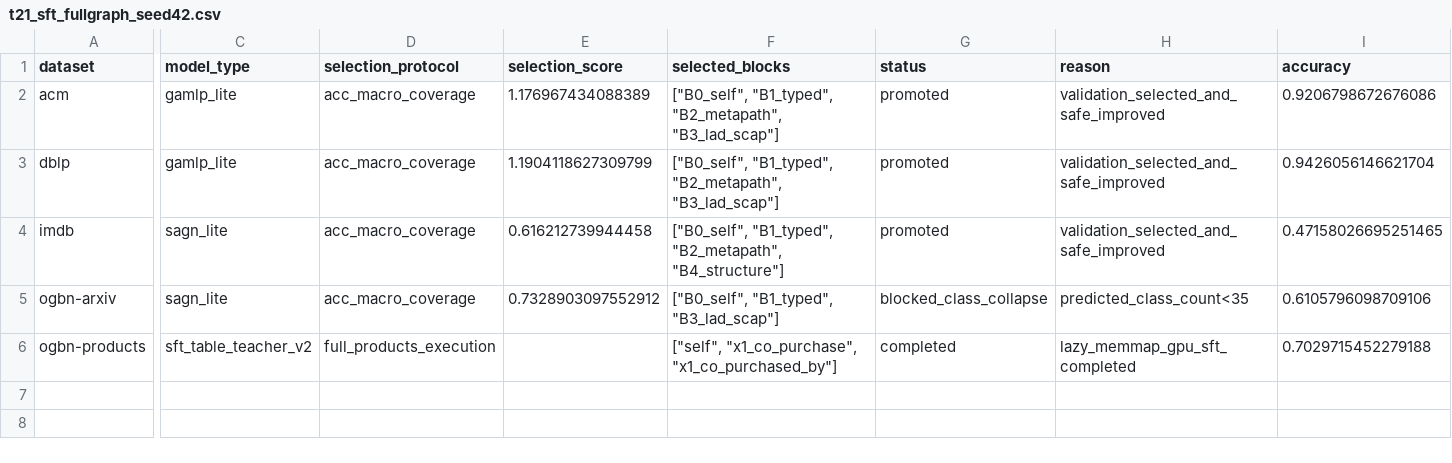
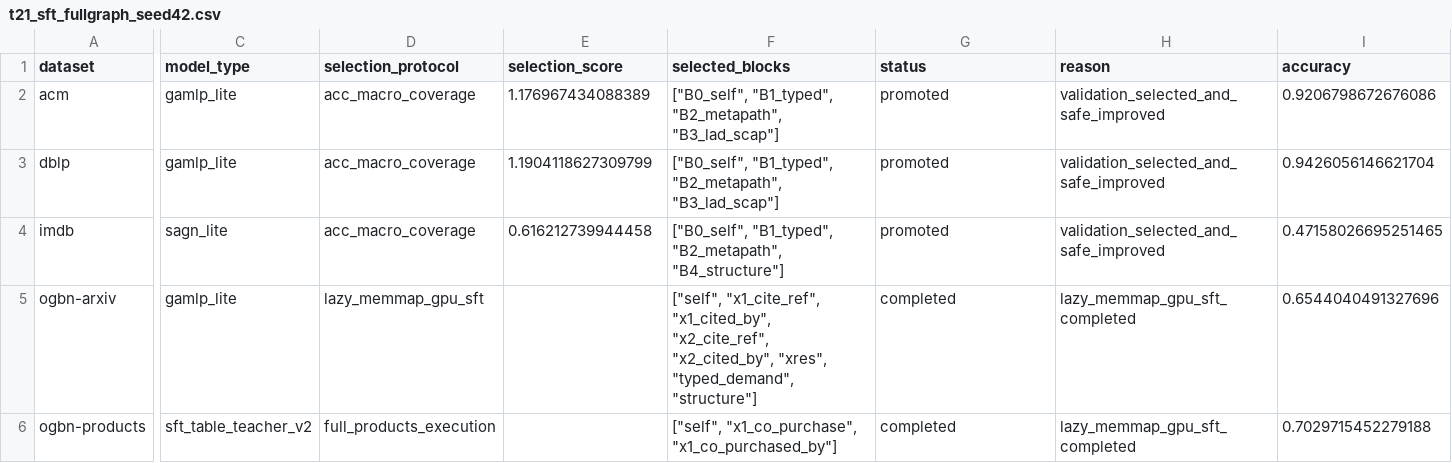
Before and after one commit to whutlian/SHADOW, a CSV file: experiments/tables/t21_sft_fullgraph_seed42.csv, drawn as a sheet; only a part is shown, gaps mark what is left out; the diff covers the shown part only; the diff names each change by its address in the sheet, - before the commit and + after, or states it on an @@ line.

```diff
--- a/experiments/tables/t21_sft_fullgraph_seed42.csv
+++ b/experiments/tables/t21_sft_fullgraph_seed42.csv
-C5 (model_type): sagn_lite
+C5 (model_type): gamlp_lite
-D5 (selection_protocol): acc_macro_coverage
+D5 (selection_protocol): lazy_memmap_gpu_sft
-E5 (selection_score): 0.7328903097552912
+E5 (selection_score): (empty)
-F5 (selected_blocks): ["B0_self", "B1_typed", "B3_lad_scap"]
+F5 (selected_blocks): ["self", "x1_cite_ref", "x1_cited_by", "x2_cite_ref", "x2_cited_by", "xres", "typed_demand", "structure"]
-G5 (status): blocked_class_collapse
+G5 (status): completed
-H5 (reason): predicted_class_count<35
+H5 (reason): lazy_memmap_gpu_sft_completed
-I5 (accuracy): 0.6105796098709106
+I5 (accuracy): 0.6544040491327696
```
Also changed, not shown: 16 edited cells elsewhere in this file, experiments/tables/t21_sft_condensation_recovery_seed42.csv, experiments/tables/t21_stage_summary_seed42.csv, 28 other files.
